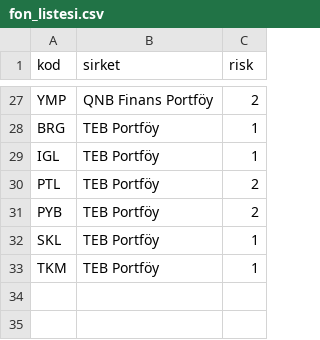
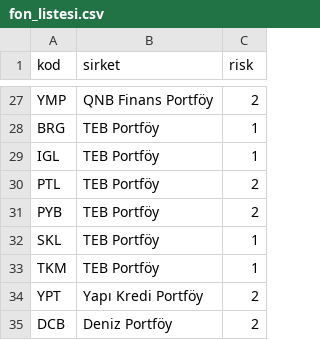
Before and after one commit to erginylmz-eng/Fon, a CSV file: data/fon_listesi.csv, drawn as a sheet; only a part is shown, gaps mark what is left out.

Commit message:
Update fon_listesi.csv

```diff
--- a/data/fon_listesi.csv
+++ b/data/fon_listesi.csv
@@ -33 +33,3 @@ SKL,TEB Portföy,1
 TKM,TEB Portföy,1
+YPT,Yapı Kredi Portföy,2
+DCB,Deniz Portföy,2
```
